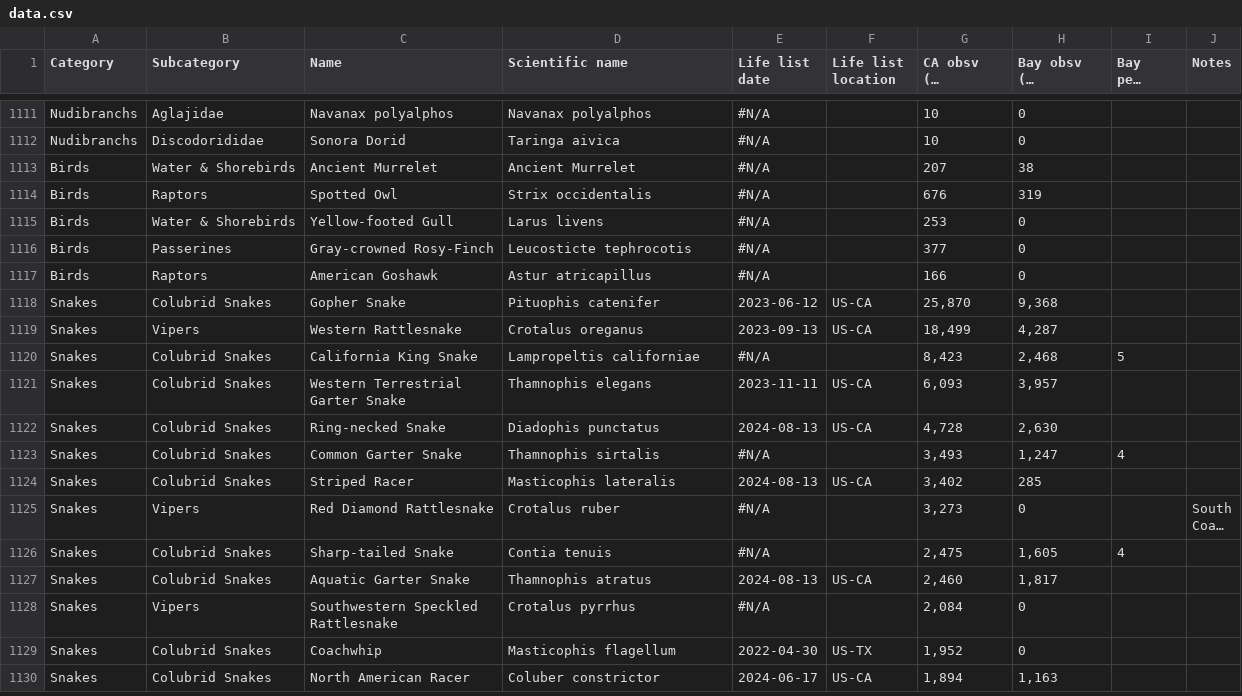
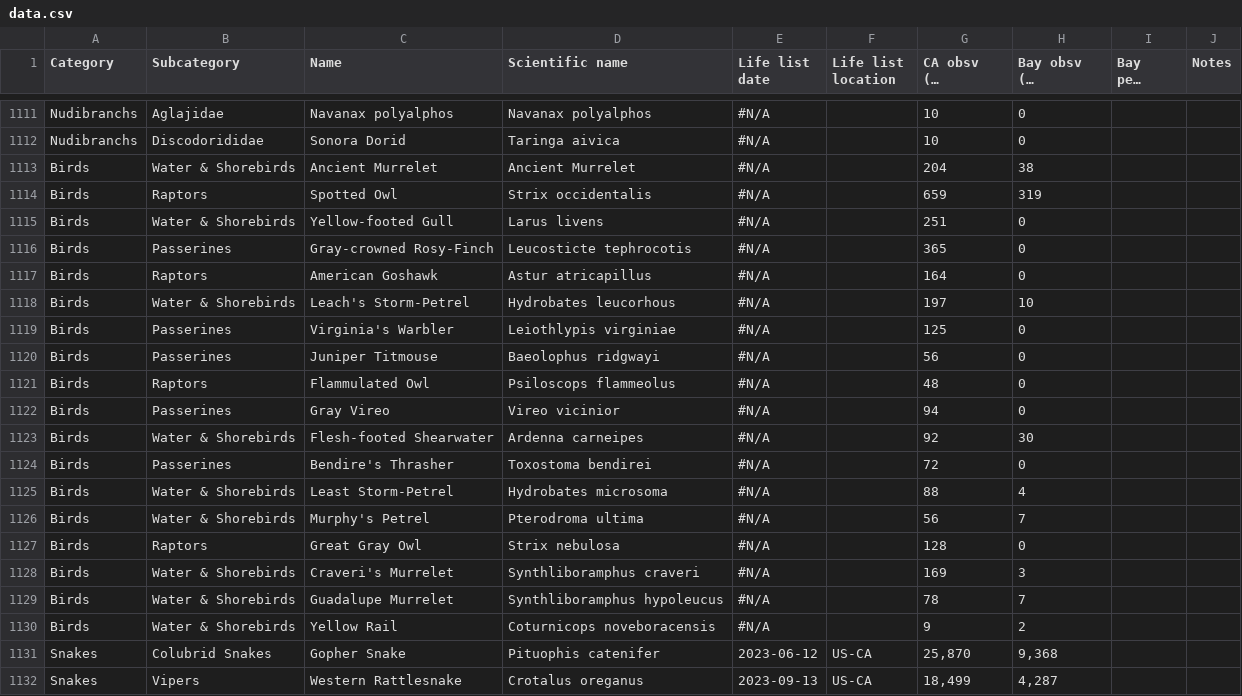
Before and after one commit to ecam1660/nature-tracker, a CSV file: data.csv, drawn as a sheet; only a part is shown, gaps mark what is left out; the shorter side is filled out with more unchanged rows; long unchanged cells end in ….

Commit message:
Update files

```diff
--- a/data.csv
+++ b/data.csv
@@ -1112,7 +1112,20 @@ Nudibranchs,Aglajidae,Navanax polyalphos,Navanax polyalphos,#N/A,,10,0,,
 Nudibranchs,Discodorididae,Sonora Dorid,Taringa aivica,#N/A,,10,0,,
-Birds,Water & Shorebirds,Ancient Murrelet,Ancient Murrelet,#N/A,,207,38,,
-Birds,Raptors,Spotted Owl,Strix occidentalis,#N/A,,676,319,,
-Birds,Water & Shorebirds,Yellow-footed Gull,Larus livens,#N/A,,253,0,,
-Birds,Passerines,Gray-crowned Rosy-Finch,Leucosticte tephrocotis,#N/A,,377,0,,
-Birds,Raptors,American Goshawk,Astur atricapillus,#N/A,,166,0,,
+Birds,Water & Shorebirds,Ancient Murrelet,Ancient Murrelet,#N/A,,204,38,,
+Birds,Raptors,Spotted Owl,Strix occidentalis,#N/A,,659,319,,
+Birds,Water & Shorebirds,Yellow-footed Gull,Larus livens,#N/A,,251,0,,
+Birds,Passerines,Gray-crowned Rosy-Finch,Leucosticte tephrocotis,#N/A,,365,0,,
+Birds,Raptors,American Goshawk,Astur atricapillus,#N/A,,164,0,,
+Birds,Water & Shorebirds,Leach's Storm-Petrel,Hydrobates leucorhous,#N/A,,197,10,,
+Birds,Passerines,Virginia's Warbler,Leiothlypis virginiae,#N/A,,125,0,,
+Birds,Passerines,Juniper Titmouse,Baeolophus ridgwayi,#N/A,,56,0,,
+Birds,Raptors,Flammulated Owl,Psiloscops flammeolus,#N/A,,48,0,,
+Birds,Passerines,Gray Vireo,Vireo vicinior,#N/A,,94,0,,
+Birds,Water & Shorebirds,Flesh-footed Shearwater,Ardenna carneipes,#N/A,,92,30,,
+Birds,Passerines,Bendire's Thrasher,Toxostoma bendirei,#N/A,,72,0,,
+Birds,Water & Shorebirds,Least Storm-Petrel,Hydrobates microsoma,#N/A,,88,4,,
+Birds,Water & Shorebirds,Murphy's Petrel,Pterodroma ultima,#N/A,,56,7,,
+Birds,Raptors,Great Gray Owl,Strix nebulosa,#N/A,,128,0,,
+Birds,Water & Shorebirds,Craveri's Murrelet,Synthliboramphus craveri,#N/A,,169,3,,
+Birds,Water & Shorebirds,Guadalupe Murrelet,Synthliboramphus hypoleucus,#N/A,,78,7,,
+Birds,Water & Shorebirds,Yellow Rail,Coturnicops noveboracensis,#N/A,,9,2,,
 Snakes,Colubrid Snakes,Gopher Snake,Pituophis catenifer,2023-06-12,US-CA,"25,870","9,368",,
```
